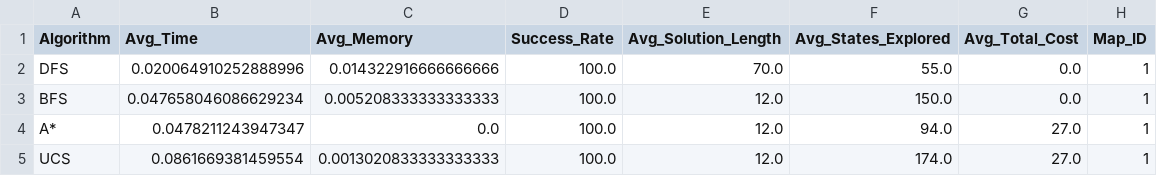
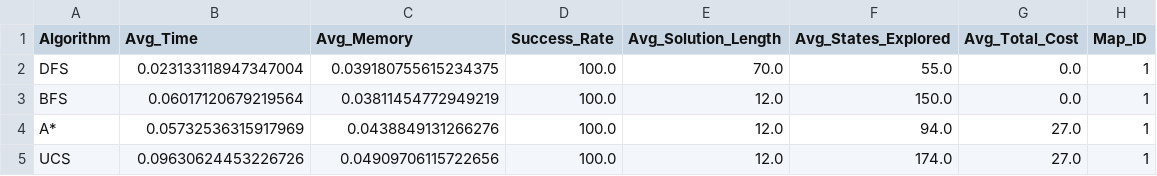
Before and after one commit to HappyDuckCoder/AIRushHour, a CSV file: code/Comparison/Results/01_comparison.csv, drawn as a sheet.

```diff
--- a/code/Comparison/Results/01_comparison.csv
+++ b/code/Comparison/Results/01_comparison.csv
@@ -1,5 +1,5 @@
 Algorithm,Avg_Time,Avg_Memory,Success_Rate,Avg_Solution_Length,Avg_States_Explored,Avg_Total_Cost,Map_ID
-DFS,0.020064910252888996,0.014322916666666666,100.0,70.0,55.0,0.0,1
-BFS,0.047658046086629234,0.005208333333333333,100.0,12.0,150.0,0.0,1
-A*,0.0478211243947347,0.0,100.0,12.0,94.0,27.0,1
-UCS,0.0861669381459554,0.0013020833333333333,100.0,12.0,174.0,27.0,1
+DFS,0.023133118947347004,0.039180755615234375,100.0,70.0,55.0,0.0,1
+BFS,0.06017120679219564,0.03811454772949219,100.0,12.0,150.0,0.0,1
+A*,0.05732536315917969,0.0438849131266276,100.0,12.0,94.0,27.0,1
+UCS,0.09630624453226726,0.04909706115722656,100.0,12.0,174.0,27.0,1
```
Also changed, not shown: code/Comparison/Results/02_comparison.csv, code/Comparison/Results/03_comparison.csv, 51 other files.
